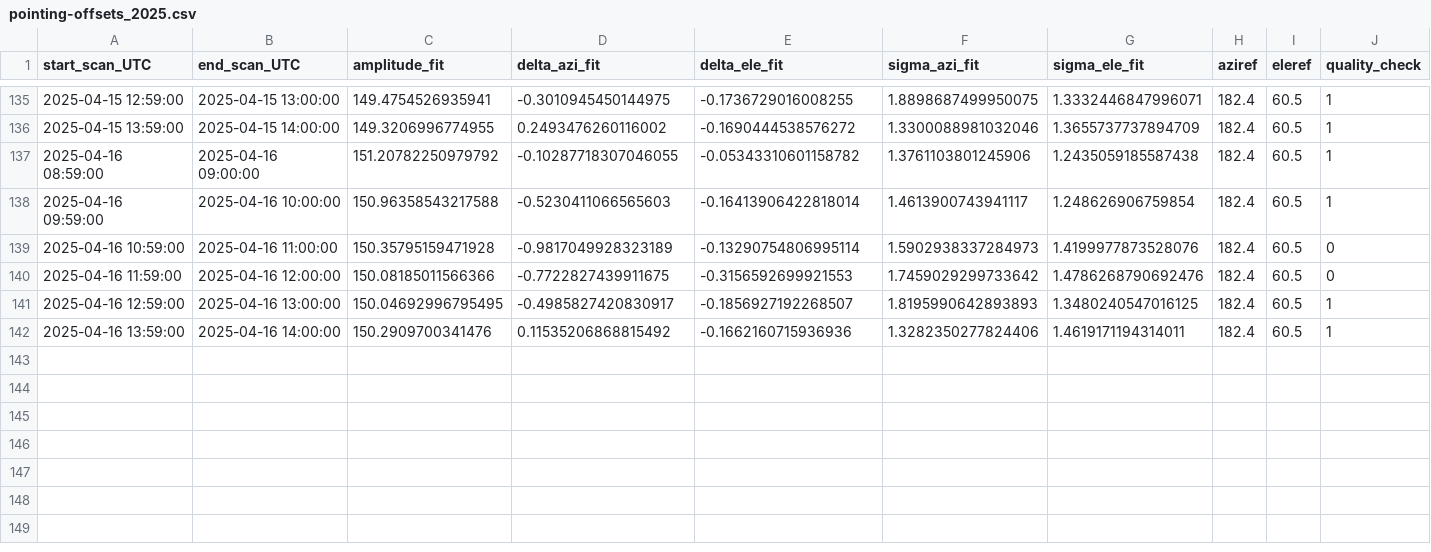
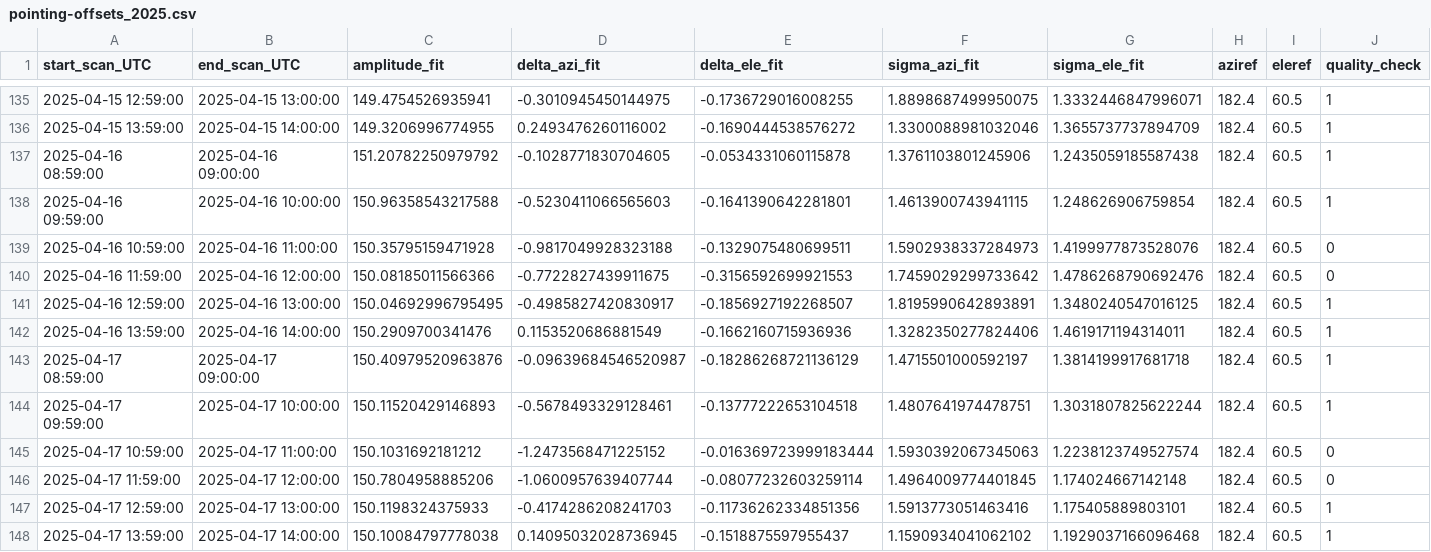
Before and after one commit to wolfidan/callisto, a CSV file: output/solar_scan/pointing-offsets_2025.csv, drawn as a sheet; only a part is shown, gaps mark what is left out.

```diff
--- a/output/solar_scan/pointing-offsets_2025.csv
+++ b/output/solar_scan/pointing-offsets_2025.csv
@@ -136,7 +136,13 @@ start_scan_UTC,end_scan_UTC,amplitude_fit,delta_azi_fit,delta_ele_fit,sigma_azi_
 2025-04-15 13:59:00,2025-04-15 14:00:00,149.3206996774955,0.2493476260116002,-0.1690444538576272,1.3300088981032046,1.3655737737894709,182.4,60.5,1
-2025-04-16 08:59:00,2025-04-16 09:00:00,151.20782250979792,-0.10287718307046055,-0.05343310601158782,1.3761103801245906,1.2435059185587438,182.4,60.5,1
-2025-04-16 09:59:00,2025-04-16 10:00:00,150.96358543217588,-0.5230411066565603,-0.16413906422818014,1.4613900743941117,1.248626906759854,182.4,60.5,1
-2025-04-16 10:59:00,2025-04-16 11:00:00,150.35795159471928,-0.9817049928323189,-0.13290754806995114,1.5902938337284973,1.4199977873528076,182.4,60.5,0
+2025-04-16 08:59:00,2025-04-16 09:00:00,151.20782250979792,-0.1028771830704605,-0.0534331060115878,1.3761103801245906,1.2435059185587438,182.4,60.5,1
+2025-04-16 09:59:00,2025-04-16 10:00:00,150.96358543217588,-0.5230411066565603,-0.1641390642281801,1.4613900743941115,1.248626906759854,182.4,60.5,1
+2025-04-16 10:59:00,2025-04-16 11:00:00,150.35795159471928,-0.9817049928323188,-0.1329075480699511,1.5902938337284973,1.4199977873528076,182.4,60.5,0
 2025-04-16 11:59:00,2025-04-16 12:00:00,150.08185011566366,-0.7722827439911675,-0.3156592699921553,1.7459029299733642,1.4786268790692476,182.4,60.5,0
-2025-04-16 12:59:00,2025-04-16 13:00:00,150.04692996795495,-0.4985827420830917,-0.1856927192268507,1.8195990642893893,1.3480240547016125,182.4,60.5,1
-2025-04-16 13:59:00,2025-04-16 14:00:00,150.2909700341476,0.11535206868815492,-0.1662160715936936,1.3282350277824406,1.4619171194314011,182.4,60.5,1
+2025-04-16 12:59:00,2025-04-16 13:00:00,150.04692996795495,-0.4985827420830917,-0.1856927192268507,1.8195990642893891,1.3480240547016125,182.4,60.5,1
+2025-04-16 13:59:00,2025-04-16 14:00:00,150.2909700341476,0.1153520686881549,-0.1662160715936936,1.3282350277824406,1.4619171194314011,182.4,60.5,1
+2025-04-17 08:59:00,2025-04-17 09:00:00,150.40979520963876,-0.09639684546520987,-0.18286268721136129,1.4715501000592197,1.3814199917681718,182.4,60.5,1
+2025-04-17 09:59:00,2025-04-17 10:00:00,150.11520429146893,-0.5678493329128461,-0.13777222653104518,1.4807641974478751,1.3031807825622244,182.4,60.5,1
+2025-04-17 10:59:00,2025-04-17 11:00:00,150.1031692181212,-1.2473568471225152,-0.016369723999183444,1.5930392067345063,1.2238123749527574,182.4,60.5,0
+2025-04-17 11:59:00,2025-04-17 12:00:00,150.7804958885206,-1.0600957639407744,-0.08077232603259114,1.4964009774401845,1.174024667142148,182.4,60.5,0
+2025-04-17 12:59:00,2025-04-17 13:00:00,150.1198324375933,-0.4174286208241703,-0.11736262334851356,1.5913773051463416,1.175405889803101,182.4,60.5,1
+2025-04-17 13:59:00,2025-04-17 14:00:00,150.10084797778038,0.14095032028736945,-0.1518875597955437,1.1590934041062102,1.1929037166096468,182.4,60.5,1
```
Also changed, not shown: output/data/meteoswiss/meteoswiss_2025-04-16.csv, output/data/proc_daily_flux/daily-flux_2025.csv, 22 other files.
